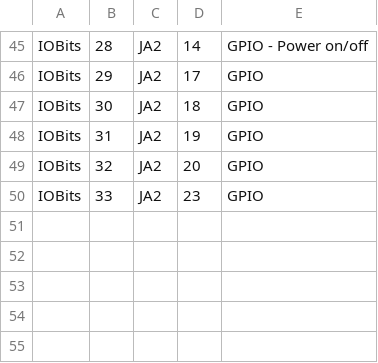
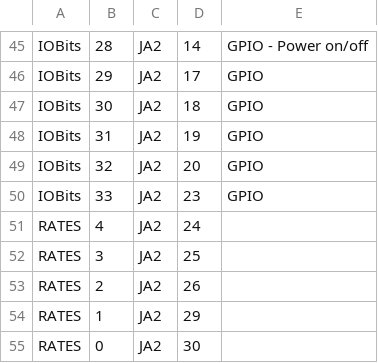
Before and after one commit to cmcquinn/mksocfpga, a CSV file: HW/VivadoProjects/snickerdoodle/replicookie/const/io_allocation_hm2.csv, drawn as a sheet; only a part is shown, gaps mark what is left out; the diff names each change by its address in the sheet, - before the commit and + after, or states it on an @@ line.

Commit message:
updated zturn_ztio_bd to Vivado 2017; added RATES pin external port to Snickerdoodle designs

```diff
--- a/HW/VivadoProjects/snickerdoodle/replicookie/const/io_allocation_hm2.csv
+++ b/HW/VivadoProjects/snickerdoodle/replicookie/const/io_allocation_hm2.csv
+row 51: RATES | 4 | JA2 | 24
+row 52: RATES | 3 | JA2 | 25
+row 53: RATES | 2 | JA2 | 26
+row 54: RATES | 1 | JA2 | 29
+row 55: RATES | 0 | JA2 | 30
```
Also changed, not shown: 7 other files.
